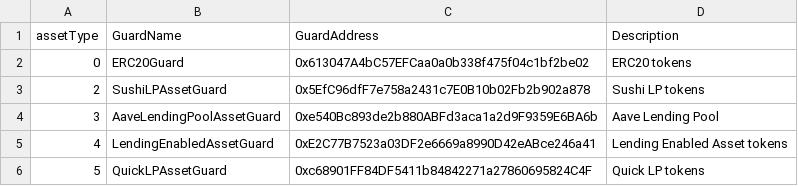
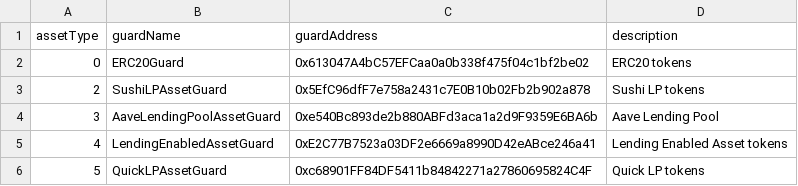
Before and after one commit to dhedge/V2-Public, a CSV file: config/polygon-prod/dHEDGE Governance Asset Guards - Polygon.csv, drawn as a sheet.

Commit message:
feat(new-assets): more camelcasing for consistency

```diff
--- a/config/polygon-prod/dHEDGE Governance Asset Guards - Polygon.csv
+++ b/config/polygon-prod/dHEDGE Governance Asset Guards - Polygon.csv
@@ -1,2 +1,2 @@
-assetType,GuardName,GuardAddress,Description
+assetType,guardName,guardAddress,description
 0,ERC20Guard,0x613047A4bC57EFCaa0a0b338f475f04c1bf2be02,ERC20 tokens
```
Also changed, not shown: config/polygon-prod/dHEDGE Governance Contract Guards - Polygon.csv, config/polygon-staging/dHEDGE Governance Asset Guards - Polygon Staging.csv, 22 other files.
